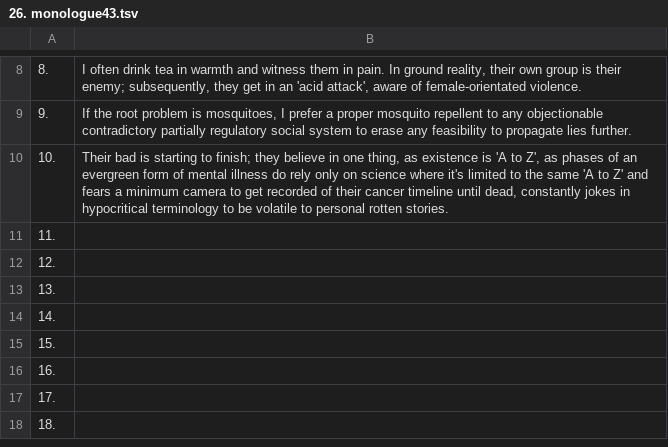
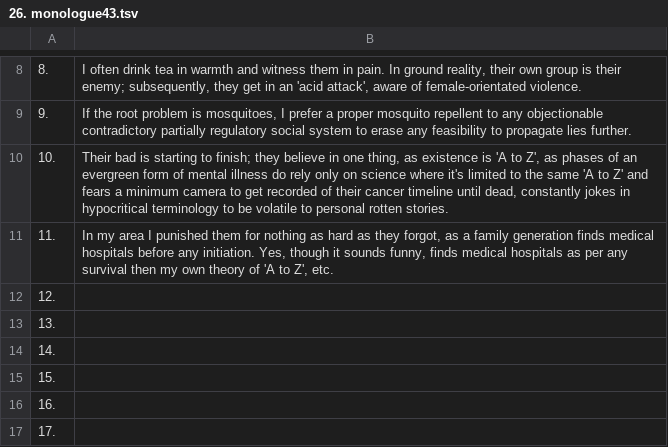
Before and after one commit to openroot/onlyIf31, a TSV file: 1. longVariable47/26. monologue43/26. monologue43.tsv, drawn as a sheet; only a part is shown, gaps mark what is left out; the shorter side is filled out with more unchanged rows.

Commit message:
update

```diff
--- a/1. longVariable47/26. monologue43/26. monologue43.tsv
+++ b/1. longVariable47/26. monologue43/26. monologue43.tsv
@@ -10,3 +10,3 @@
 10.	Their bad is starting to finish; they believe in one thing, as existence is 'A to Z', as phases of an evergreen form of mental illness do rely only on science where it's limited to the same 'A to Z' and fears a minimum camera to get recorded of their cancer timeline until dead, constantly jokes in hypocritical terminology to be volatile to personal rotten stories.
-11.	
+11.	In my area I punished them for nothing as hard as they forgot, as a family generation finds medical hospitals before any initiation. Yes, though it sounds funny, finds medical hospitals as per any survival then my own theory of 'A to Z', etc.
 12.	
```
